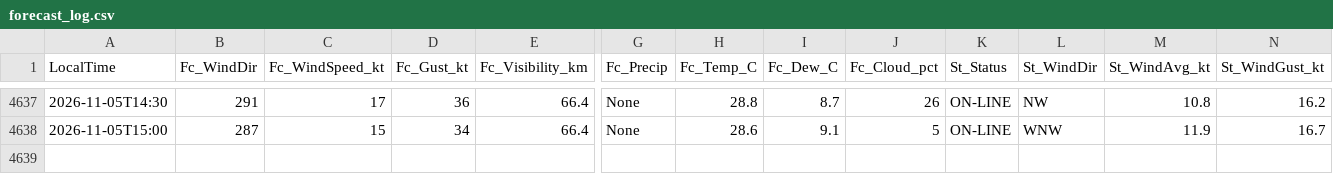
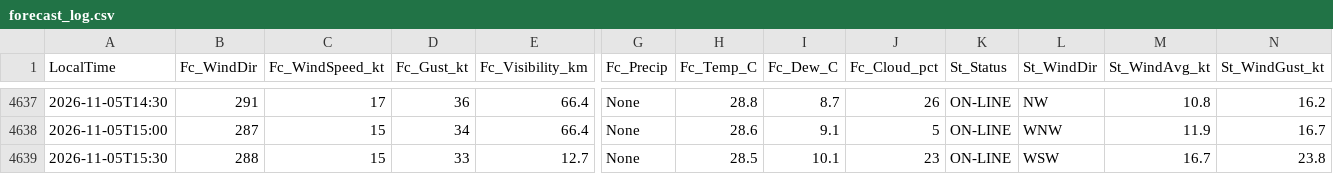
Before and after one commit to JuniorJoseph1981/FASX-Weather, a CSV file: data/forecast_log.csv, drawn as a sheet; only a part is shown, gaps mark what is left out; rows hold the shown columns only; the diff names each change by its address in the sheet, - before the commit and + after, or states it on an @@ line.

Commit message:
Log forecast 2026-11-05T15:30 (station)

```diff
--- a/data/forecast_log.csv
+++ b/data/forecast_log.csv
+row 4639: 2026-11-05T15:30 | 288 | 15 | 33 | 12.7 | None | 28.5 | 10.1 | 23 | ON-LINE | WSW | 16.7 | 23.8
```
